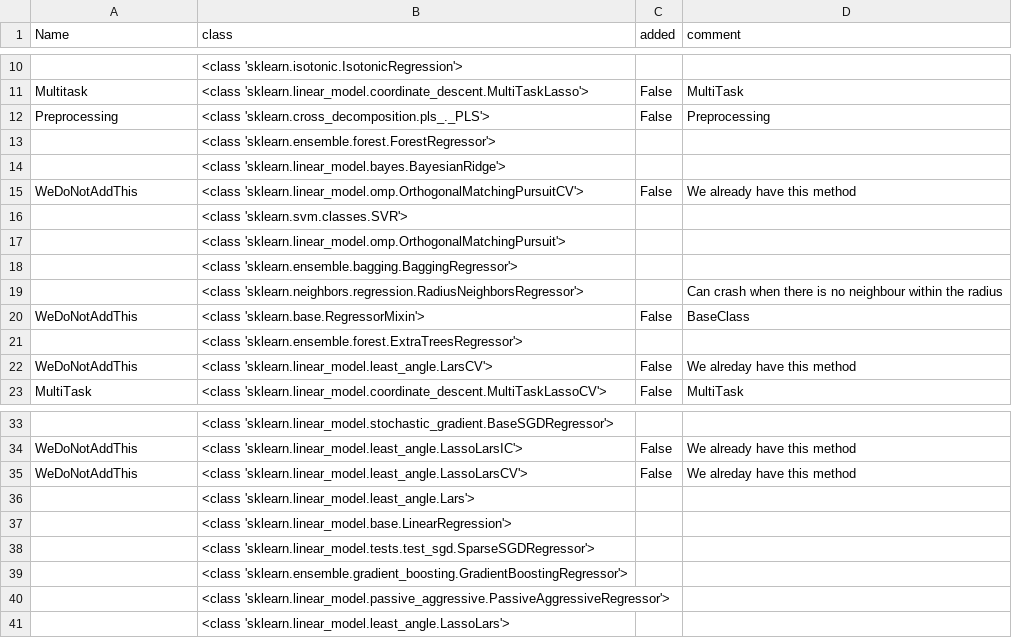
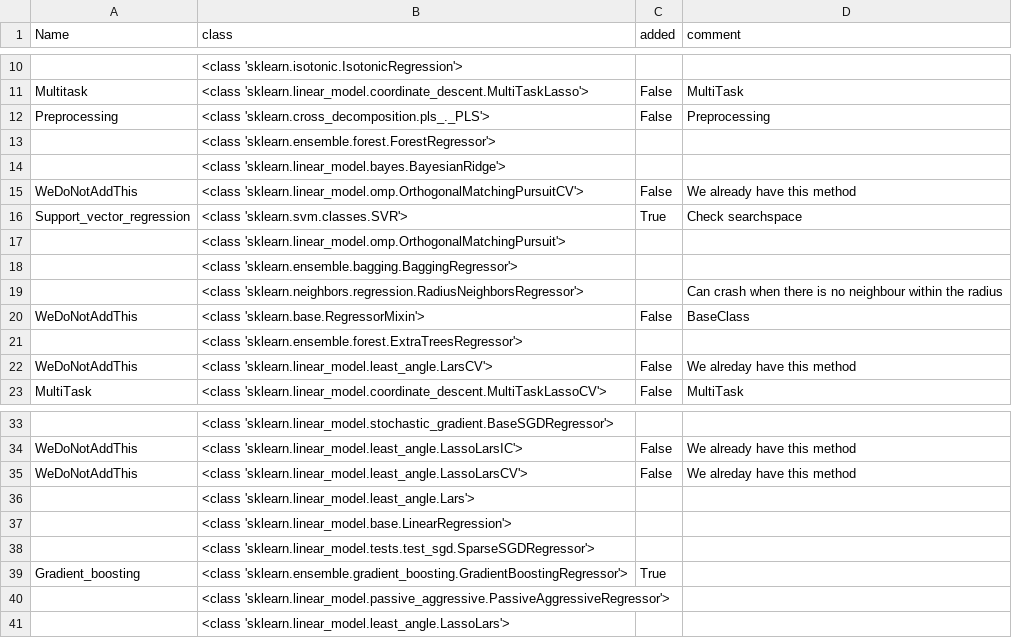
Before and after one commit to automl/auto-sklearn, a CSV file: misc/regressors.csv, drawn as a sheet; only a part is shown, gaps mark what is left out.

Commit message:
add support vector regression

```diff
--- a/misc/regressors.csv
+++ b/misc/regressors.csv
@@ -15,3 +15,3 @@ Preprocessing,<class 'sklearn.cross_decomposition.pls_._PLS'>,False,Preprocessin
 WeDoNotAddThis,<class 'sklearn.linear_model.omp.OrthogonalMatchingPursuitCV'>,False,We already have this method
-,<class 'sklearn.svm.classes.SVR'>,,
+Support_vector_regression,<class 'sklearn.svm.classes.SVR'>,True,Check searchspace
 ,<class 'sklearn.linear_model.omp.OrthogonalMatchingPursuit'>,,
@@ -38,3 +38,3 @@ WeDoNotAddThis,<class 'sklearn.linear_model.least_angle.LassoLarsCV'>,False,We a
 ,<class 'sklearn.linear_model.tests.test_sgd.SparseSGDRegressor'>,,
-,<class 'sklearn.ensemble.gradient_boosting.GradientBoostingRegressor'>,,
+Gradient_boosting,<class 'sklearn.ensemble.gradient_boosting.GradientBoostingRegressor'>,True,
 ,<class 'sklearn.linear_model.passive_aggressive.PassiveAggressiveRegressor'>,,
```
Also changed, not shown: 2 other files.
